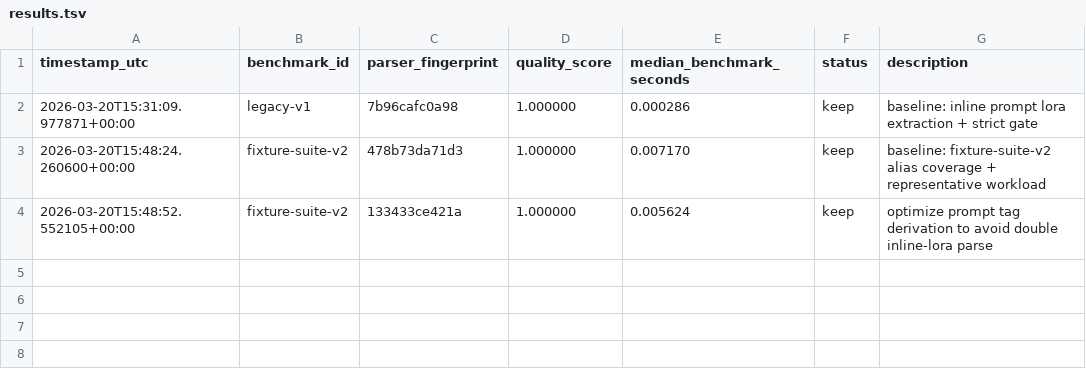
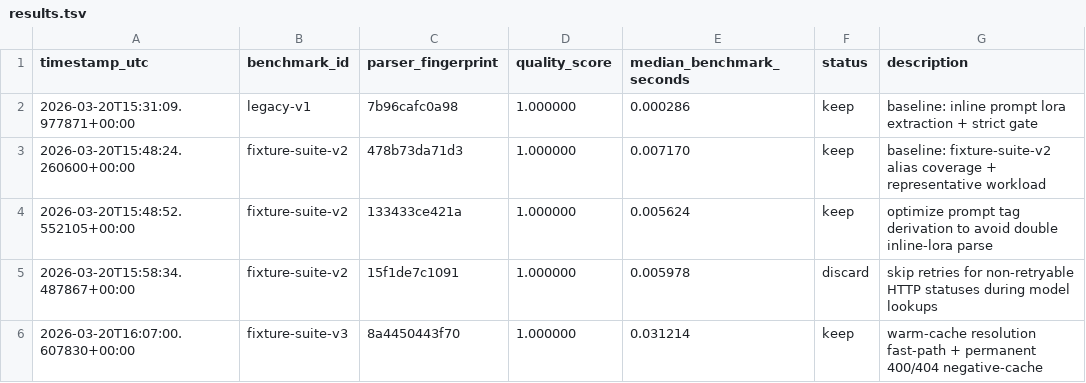
Before and after one commit to Svaginator2000/civitiai, a TSV file: benchmarks/results.tsv, drawn as a sheet.

```diff
--- a/benchmarks/results.tsv
+++ b/benchmarks/results.tsv
@@ -4 +4,3 @@ timestamp_utc	benchmark_id	parser_fingerprint	quality_score	median_benchmark_sec
 2026-03-20T15:48:52.552105+00:00	fixture-suite-v2	133433ce421a	1.000000	0.005624	keep	optimize prompt tag derivation to avoid double inline-lora parse
+2026-03-20T15:58:34.487867+00:00	fixture-suite-v2	15f1de7c1091	1.000000	0.005978	discard	skip retries for non-retryable HTTP statuses during model lookups
+2026-03-20T16:07:00.607830+00:00	fixture-suite-v3	8a4450443f70	1.000000	0.031214	keep	warm-cache resolution fast-path + permanent 400/404 negative-cache
```
Also changed, not shown: 10 other files.
